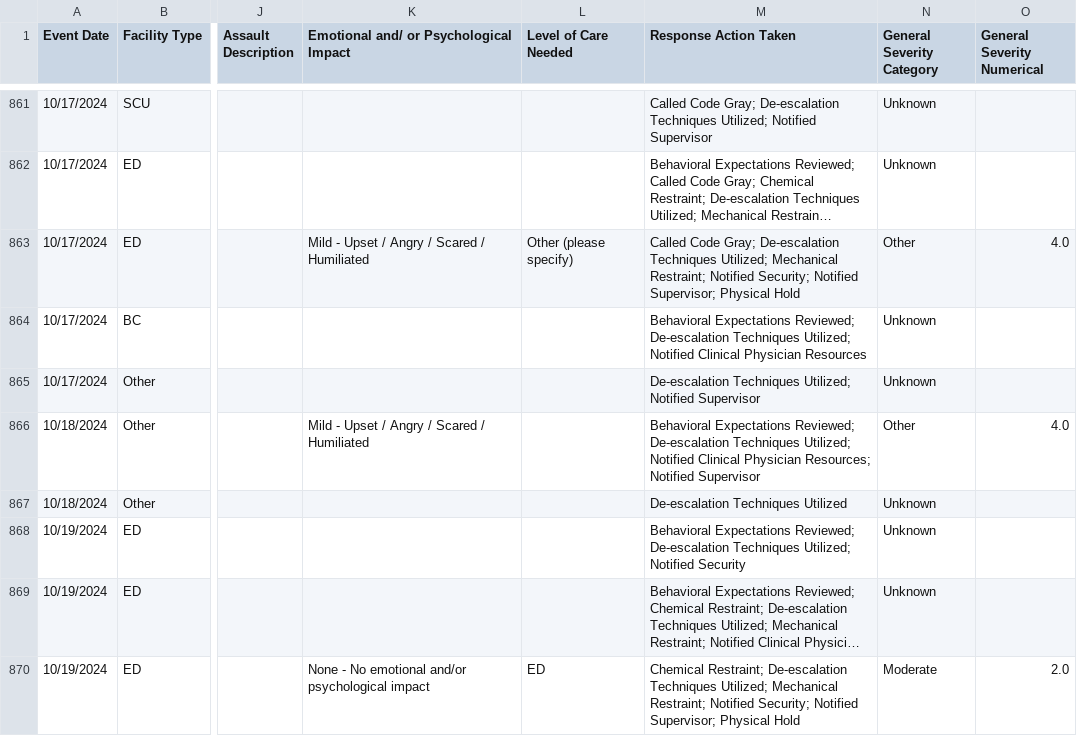
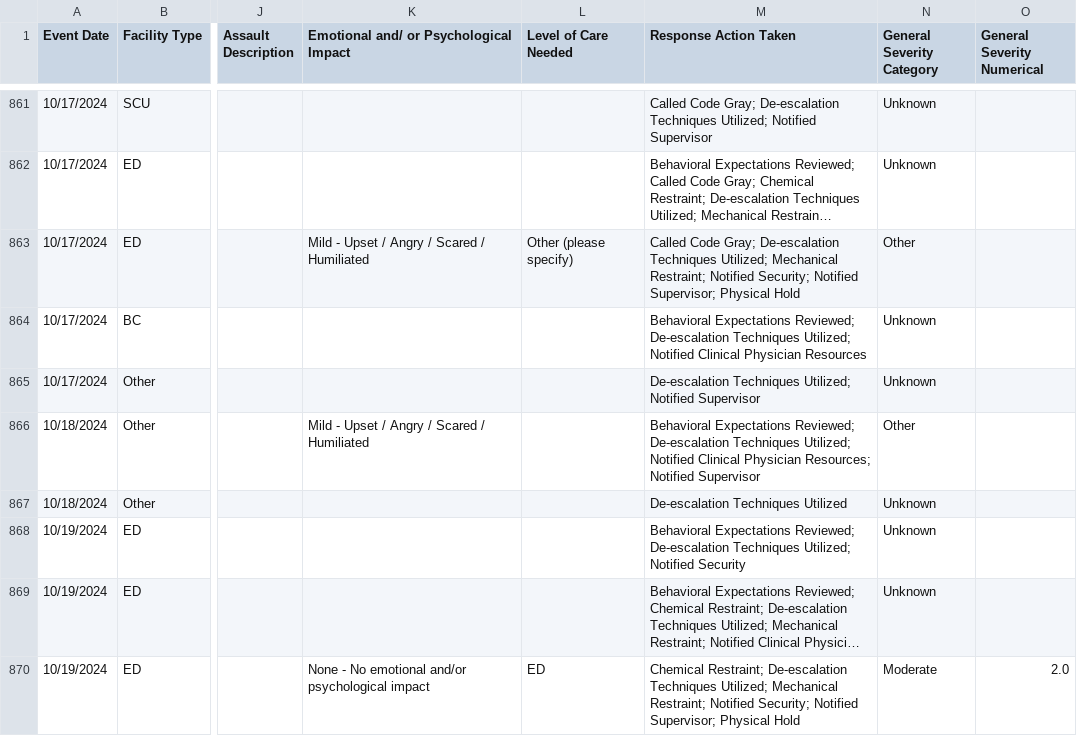
Before and after one commit to yuan-yh/ML_Violence_Analysis, a CSV file: data/0_6_all_map_severe.csv, drawn as a sheet; only a part is shown, gaps mark what is left out; long unchanged cells end in …; the diff covers the shown part only; the diff names each change by its address in the sheet, - before the commit and + after, or states it on an @@ line.

Commit message:
convert care to num format

```diff
--- a/data/0_6_all_map_severe.csv
+++ b/data/0_6_all_map_severe.csv
-O863 (General Severity Numerical): 4.0
+O863 (General Severity Numerical): (empty)
-O866 (General Severity Numerical): 4.0
+O866 (General Severity Numerical): (empty)
```
Also changed, not shown: 27 edited cells elsewhere in this file, data/5_6_all_map_severe.csv, data/6_7_all_map_emo.csv, 8 other files.
